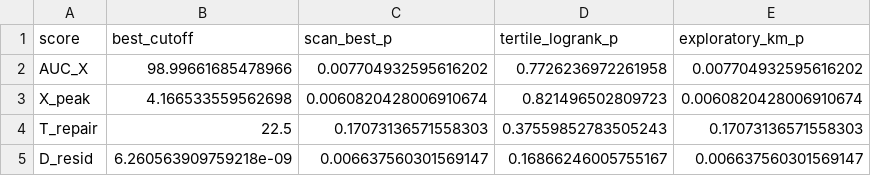
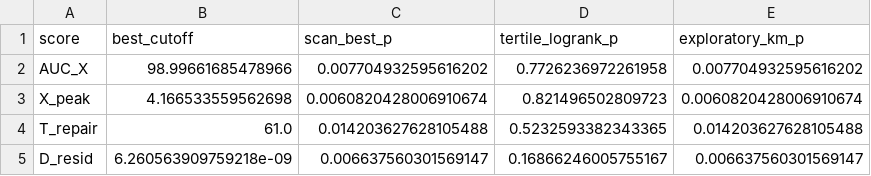
Before and after one commit to gillespieza/hgsoc-tcga-ODE, a CSV file: data/processed/threshold_scan_summary.csv, drawn as a sheet.

```diff
--- a/data/processed/threshold_scan_summary.csv
+++ b/data/processed/threshold_scan_summary.csv
@@ -3,3 +3,3 @@ AUC_X,98.99661685478966,0.007704932595616202,0.7726236972261958,0.00770493259561
 X_peak,4.166533559562698,0.0060820428006910674,0.821496502809723,0.0060820428006910674
-T_repair,22.5,0.17073136571558303,0.37559852783505243,0.17073136571558303
+T_repair,61.0,0.014203627628105488,0.5232593382343365,0.014203627628105488
 D_resid,6.260563909759218e-09,0.006637560301569147,0.16866246005755167,0.006637560301569147
```
Also changed, not shown: data/processed/ode_scores.csv, data/processed/survival_analysis_df.csv, 33 other files.
